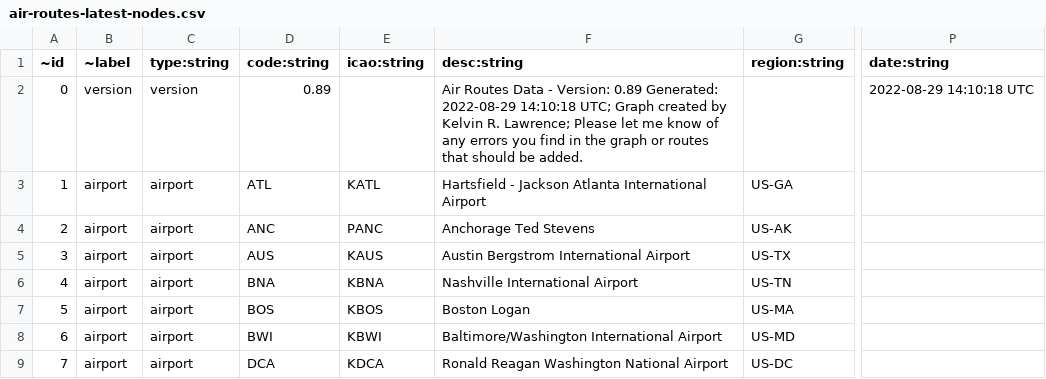
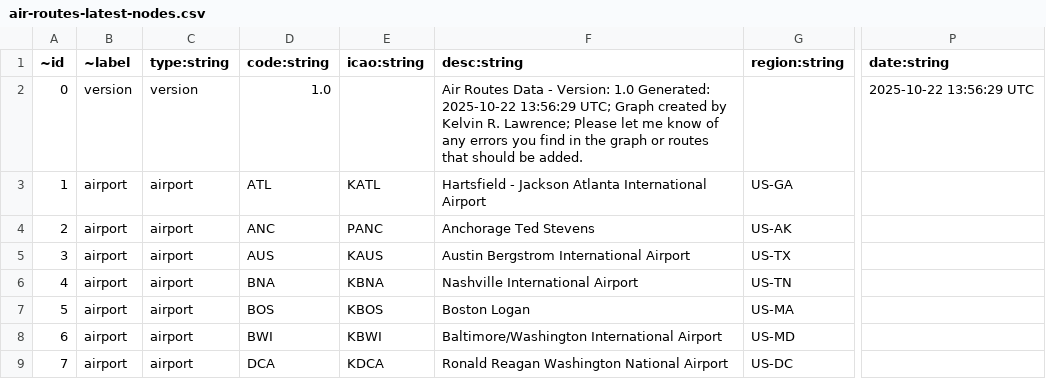
Before and after one commit to krlawrence/graph, a CSV file: sample-data/air-routes-latest-nodes.csv, drawn as a sheet; only a part is shown, gaps mark what is left out; the diff names each change by its address in the sheet, - before the commit and + after, or states it on an @@ line.

Commit message:
Generated 1.0 of the air-routes dataset

```diff
--- a/sample-data/air-routes-latest-nodes.csv
+++ b/sample-data/air-routes-latest-nodes.csv
-D2 (code:string): 0.89
+D2 (code:string): 1.0
-F2 (desc:string): …- Version: 0.89 Generated: 2022-08-29 14:10:18 UTC; Graph…
+F2 (desc:string): …- Version: 1.0 Generated: 2025-10-22 13:56:29 UTC; Graph…
-P2 (date:string): 2022-08-29 14:10:18 UTC
+P2 (date:string): 2025-10-22 13:56:29 UTC
```
Also changed, not shown: 18 other files.
